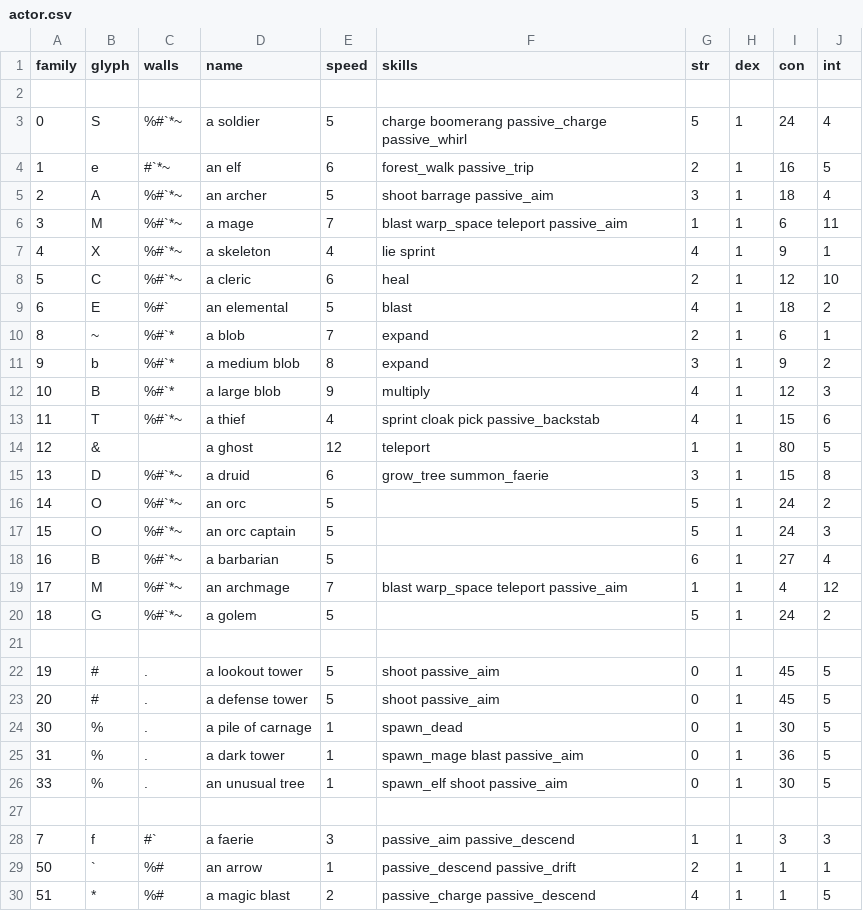
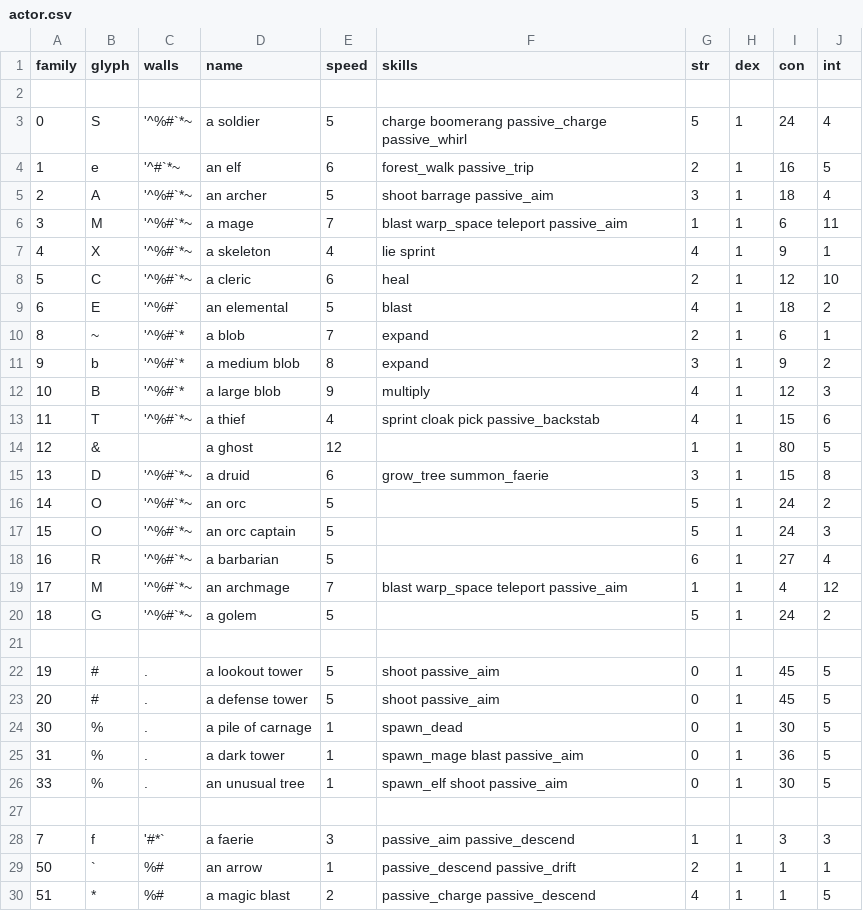
Before and after one commit to riscy/gladrl, a CSV file: config/actor.csv, drawn as a sheet; only a part is shown.

```diff
--- a/config/actor.csv
+++ b/config/actor.csv
@@ -2,20 +2,20 @@
 
-0,"S","%#`*~","a soldier",5,"charge boomerang passive_charge passive_whirl",5,1,24,4
-1,"e","#`*~","an elf",6,"forest_walk passive_trip",2,1,16,5
-2,"A","%#`*~","an archer",5,"shoot barrage passive_aim",3,1,18,4
-3,"M","%#`*~","a mage",7,"blast warp_space teleport passive_aim",1,1,6,11
-4,"X","%#`*~","a skeleton",4,"lie sprint",4,1,9,1
-5,"C","%#`*~","a cleric",6,"heal",2,1,12,10
-6,"E","%#`","an elemental",5,"blast",4,1,18,2
-8,"~","%#`*","a blob",7,"expand",2,1,6,1
-9,"b","%#`*","a medium blob",8,"expand",3,1,9,2
-10,"B","%#`*","a large blob",9,"multiply",4,1,12,3
-11,"T","%#`*~","a thief",4,"sprint cloak pick passive_backstab",4,1,15,6
-12,"&","","a ghost",12,"teleport",1,1,80,5
-13,"D","%#`*~","a druid",6,"grow_tree summon_faerie",3,1,15,8
-14,"O","%#`*~","an orc",5,"",5,1,24,2
-15,"O","%#`*~","an orc captain",5,"",5,1,24,3
-16,"B","%#`*~","a barbarian",5,"",6,1,27,4
-17,"M","%#`*~","an archmage",7,"blast warp_space teleport passive_aim",1,1,4,12
-18,"G","%#`*~","a golem",5,"",5,1,24,2
+0,"S","'^%#`*~","a soldier",5,"charge boomerang passive_charge passive_whirl",5,1,24,4
+1,"e","'^#`*~","an elf",6,"forest_walk passive_trip",2,1,16,5
+2,"A","'^%#`*~","an archer",5,"shoot barrage passive_aim",3,1,18,4
+3,"M","'^%#`*~","a mage",7,"blast warp_space teleport passive_aim",1,1,6,11
+4,"X","'^%#`*~","a skeleton",4,"lie sprint",4,1,9,1
+5,"C","'^%#`*~","a cleric",6,"heal",2,1,12,10
+6,"E","'^%#`","an elemental",5,"blast",4,1,18,2
+8,"~","'^%#`*","a blob",7,"expand",2,1,6,1
+9,"b","'^%#`*","a medium blob",8,"expand",3,1,9,2
+10,"B","'^%#`*","a large blob",9,"multiply",4,1,12,3
+11,"T","'^%#`*~","a thief",4,"sprint cloak pick passive_backstab",4,1,15,6
+12,"&","","a ghost",12,"",1,1,80,5
+13,"D","'^%#`*~","a druid",6,"grow_tree summon_faerie",3,1,15,8
+14,"O","'^%#`*~","an orc",5,"",5,1,24,2
+15,"O","'^%#`*~","an orc captain",5,"",5,1,24,3
+16,"R","'^%#`*~","a barbarian",5,"",6,1,27,4
+17,"M","'^%#`*~","an archmage",7,"blast warp_space teleport passive_aim",1,1,4,12
+18,"G","'^%#`*~","a golem",5,"",5,1,24,2
 
@@ -27,3 +27,3 @@
 
-7,"f","#`","a faerie",3,"passive_aim passive_descend",1,1,3,3
+7,"f","'#*`","a faerie",3,"passive_aim passive_descend",1,1,3,3
 50,"`","%#","an arrow",1,"passive_descend passive_drift",2,1,1,1
```
Also changed, not shown: config/item.csv, config/world.csv, 1 other file.
